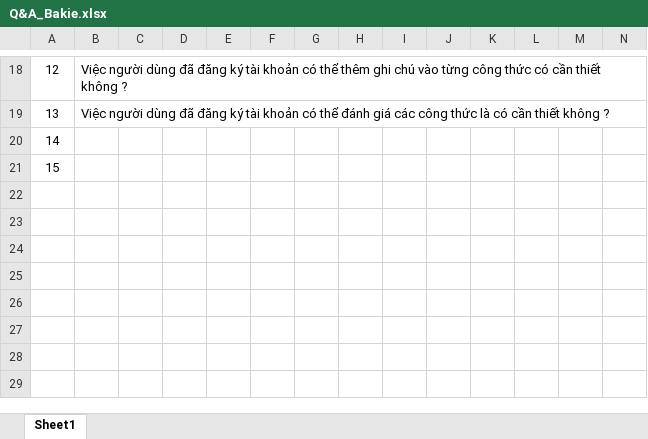
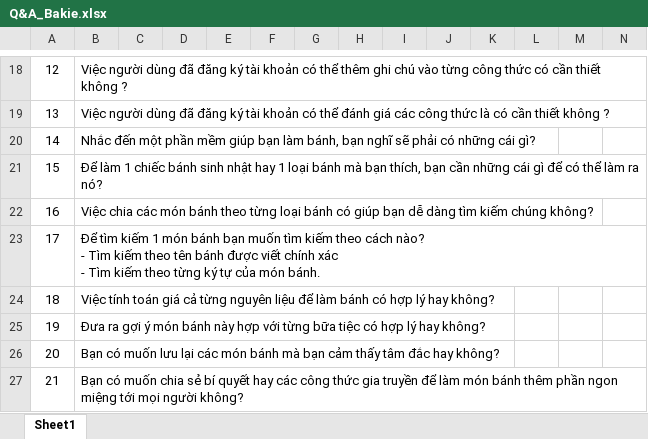
Before and after one commit to comehere127/Bakie, an Excel workbook: Q&A_Bakie.xlsx, sheet Sheet1, drawn as a sheet; only a part is shown, gaps mark what is left out; values as stored, in another font and other column widths than the file's, no borders; ↵ is a line break in a cell; the diff names each change by its address in the sheet, - before the commit and + after, or states it on an @@ line.

Commit message:
TuDHM
Thêm 8 câu hỏi Q&A

```diff
--- a/Q&A_Bakie.xlsx (sheet Sheet1)
+++ b/Q&A_Bakie.xlsx (sheet Sheet1)
-B20: (empty)
+B20: Nhắc đến một phần mềm giúp bạn làm bánh, bạn nghĩ sẽ phải có những cái gì?
-B21: (empty)
+B21: Để làm 1 chiếc bánh sinh nhật hay 1 loại bánh mà bạn thích, bạn cần những cái gì để có thể làm ra nó?
+row 22: 16 | Việc chia các món bánh theo từng loại bánh có giúp bạn dễ dàng tìm kiếm chúng không?
+row 23: 17 | Để tìm kiếm 1 món bánh bạn muốn tìm kiếm theo cách nào? ↵ - Tìm kiếm theo tên bánh được viết chính xác ↵ - Tìm kiếm theo từng ký tự của món bánh.
+row 24: 18 | Việc tính toán giá cả từng nguyên liệu để làm bánh có hợp lý hay không?
+row 25: 19 | Đưa ra gợi ý món bánh này hợp với từng bữa tiệc có hợp lý hay không?
+row 26: 20 | Bạn có muốn lưu lại các món bánh mà bạn cảm thấy tâm đắc hay không?
+row 27: 21 | Bạn có muốn chia sẻ bí quyết hay các công thức gia truyền để làm món bánh thêm phần ngon miệng tới mọi người không?
```
